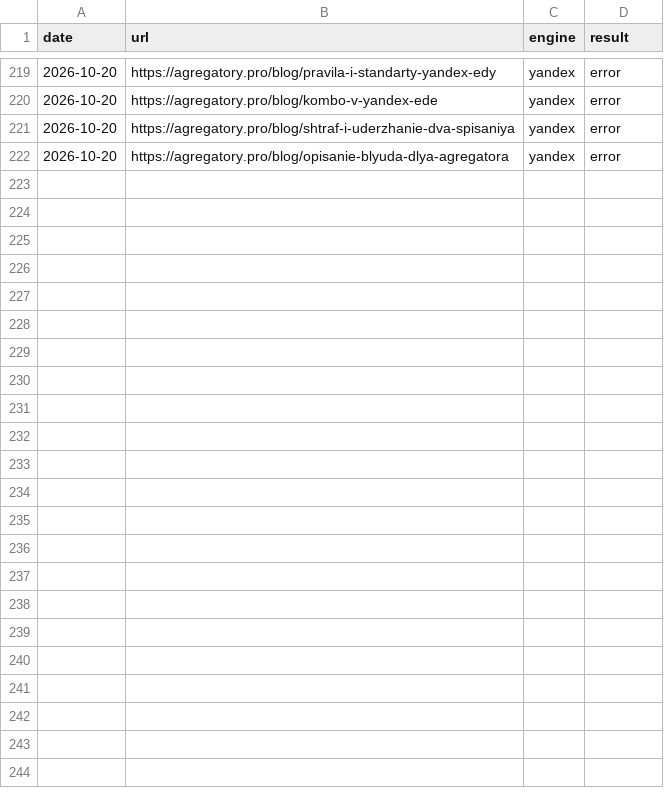
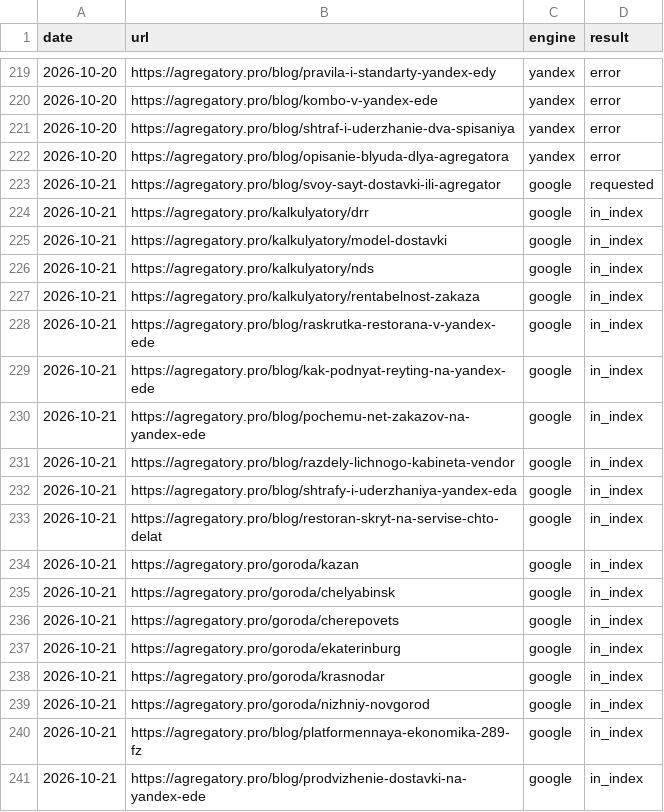
Before and after one commit to iamsitnikov-prog/food-delivery-site-10, a CSV file: seo/indexing-log.csv, drawn as a sheet; only a part is shown, gaps mark what is left out; the diff covers the shown part only.

```diff
--- a/seo/indexing-log.csv
+++ b/seo/indexing-log.csv
@@ -222 +222,20 @@ date,url,engine,result
 2026-10-20,https://agregatory.pro/blog/opisanie-blyuda-dlya-agregatora,yandex,error
+2026-10-21,https://agregatory.pro/blog/svoy-sayt-dostavki-ili-agregator,google,requested
+2026-10-21,https://agregatory.pro/kalkulyatory/drr,google,in_index
+2026-10-21,https://agregatory.pro/kalkulyatory/model-dostavki,google,in_index
+2026-10-21,https://agregatory.pro/kalkulyatory/nds,google,in_index
+2026-10-21,https://agregatory.pro/kalkulyatory/rentabelnost-zakaza,google,in_index
+2026-10-21,https://agregatory.pro/blog/raskrutka-restorana-v-yandex-ede,google,in_index
+2026-10-21,https://agregatory.pro/blog/kak-podnyat-reyting-na-yandex-ede,google,in_index
+2026-10-21,https://agregatory.pro/blog/pochemu-net-zakazov-na-yandex-ede,google,in_index
+2026-10-21,https://agregatory.pro/blog/razdely-lichnogo-kabineta-vendor,google,in_index
+2026-10-21,https://agregatory.pro/blog/shtrafy-i-uderzhaniya-yandex-eda,google,in_index
+2026-10-21,https://agregatory.pro/blog/restoran-skryt-na-servise-chto-delat,google,in_index
+2026-10-21,https://agregatory.pro/goroda/kazan,google,in_index
+2026-10-21,https://agregatory.pro/goroda/chelyabinsk,google,in_index
+2026-10-21,https://agregatory.pro/goroda/cherepovets,google,in_index
+2026-10-21,https://agregatory.pro/goroda/ekaterinburg,google,in_index
+2026-10-21,https://agregatory.pro/goroda/krasnodar,google,in_index
+2026-10-21,https://agregatory.pro/goroda/nizhniy-novgorod,google,in_index
+2026-10-21,https://agregatory.pro/blog/platformennaya-ekonomika-289-fz,google,in_index
+2026-10-21,https://agregatory.pro/blog/prodvizhenie-dostavki-na-yandex-ede,google,in_index
```
Also changed, not shown: 16 added rows elsewhere in this file, seo/reactions-log.csv.
